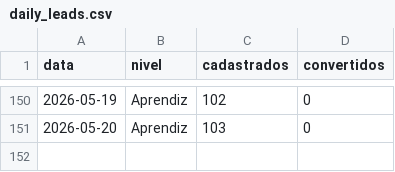
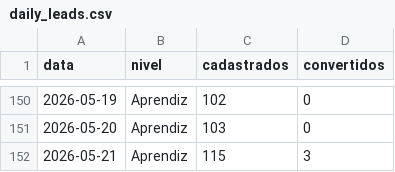
Before and after one commit to biancafnunes/resellers-grid, a CSV file: daily_leads.csv, drawn as a sheet; only a part is shown, gaps mark what is left out.

```diff
--- a/daily_leads.csv
+++ b/daily_leads.csv
@@ -151 +151,2 @@ data,nivel,cadastrados,convertidos
 2026-05-20,Aprendiz,103,0
+2026-05-21,Aprendiz,115,3
```
Also changed, not shown: daily_device_orders.csv, perfilamento_daily.csv, 4 other files.
